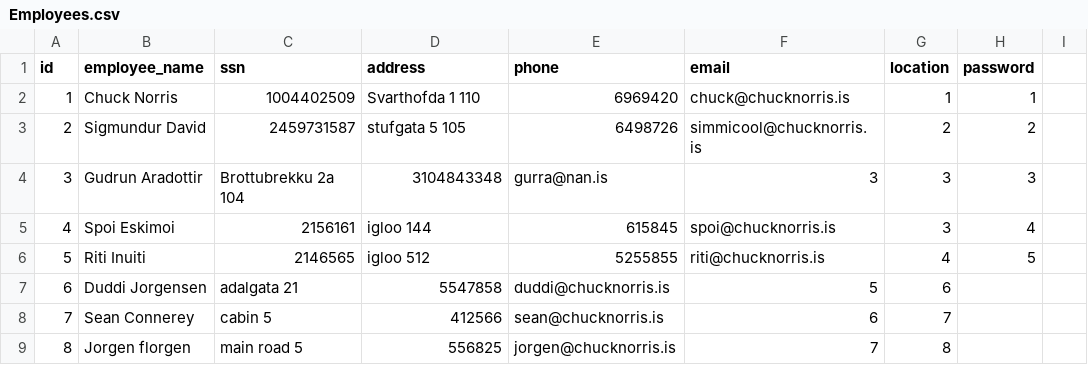
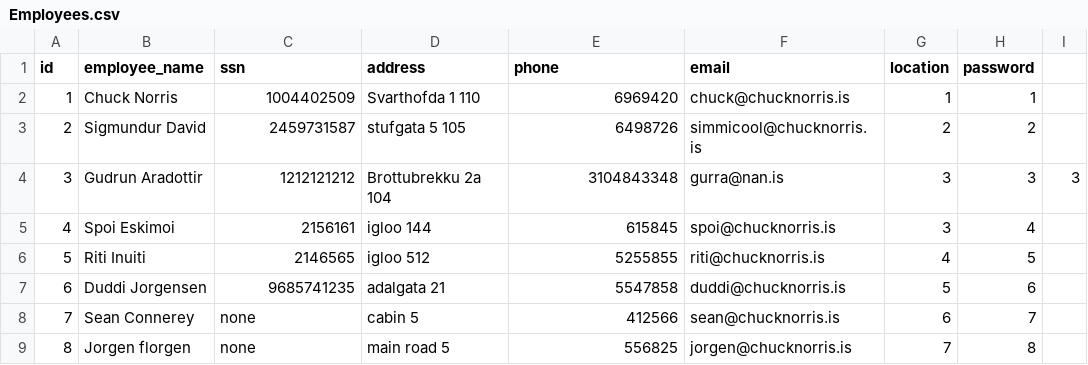
Before and after one commit to arnort20/ChuckNorris, a CSV file: Data_files/Employees.csv, drawn as a sheet.

Commit message:
View employees

```diff
--- a/Data_files/Employees.csv
+++ b/Data_files/Employees.csv
@@ -3,7 +3,7 @@ id,employee_name,ssn,address,phone,email,location,password
 2,Sigmundur David,2459731587,stufgata 5 105,6498726,simmicool@chucknorris.is,2,2
-3,Gudrun Aradottir,Brottubrekku 2a 104,3104843348,gurra@nan.is,3,3,3
+3,Gudrun Aradottir,1212121212,Brottubrekku 2a 104,3104843348,gurra@nan.is,3,3,3
 4,Spoi Eskimoi,2156161,igloo 144,615845,spoi@chucknorris.is,3,4
 5,Riti Inuiti,2146565,igloo 512,5255855,riti@chucknorris.is,4,5
-6,Duddi Jorgensen,adalgata 21,5547858,duddi@chucknorris.is,5,6,
-7,Sean Connerey,cabin 5,412566,sean@chucknorris.is,6,7,
-8,Jorgen florgen,main road 5,556825,jorgen@chucknorris.is,7,8,
+6,Duddi Jorgensen,9685741235,adalgata 21,5547858,duddi@chucknorris.is,5,6,
+7,Sean Connerey,none,cabin 5,412566,sean@chucknorris.is,6,7,
+8,Jorgen florgen,none,main road 5,556825,jorgen@chucknorris.is,7,8,
```
Also changed, not shown: 2 other files.
